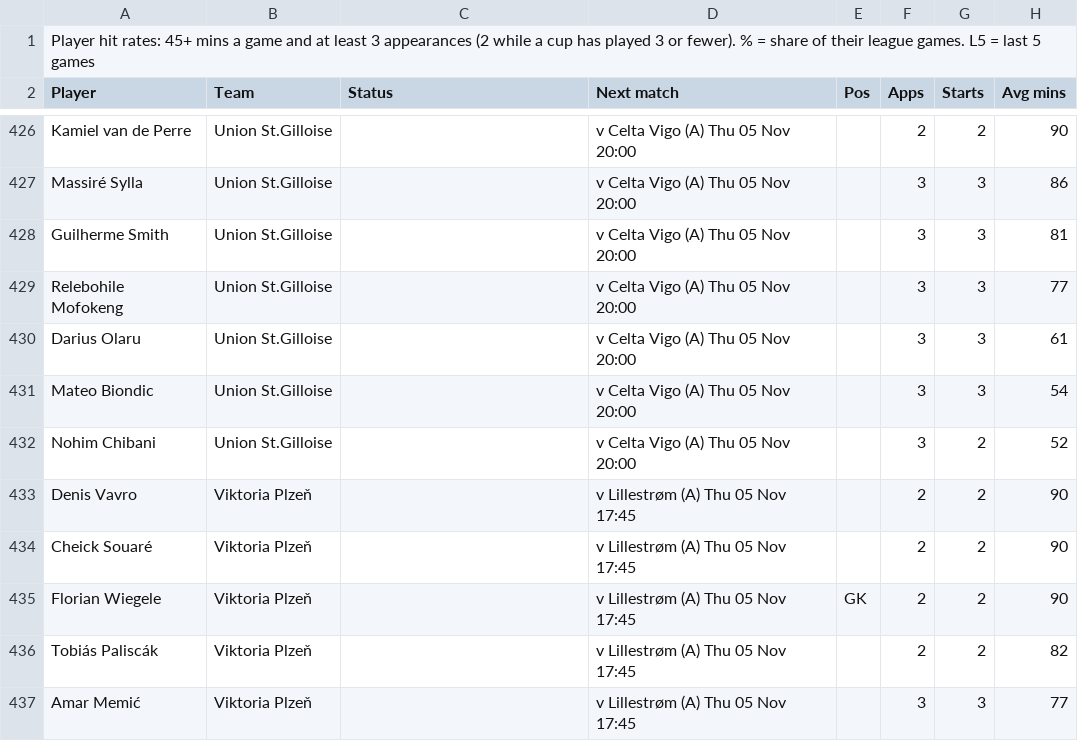
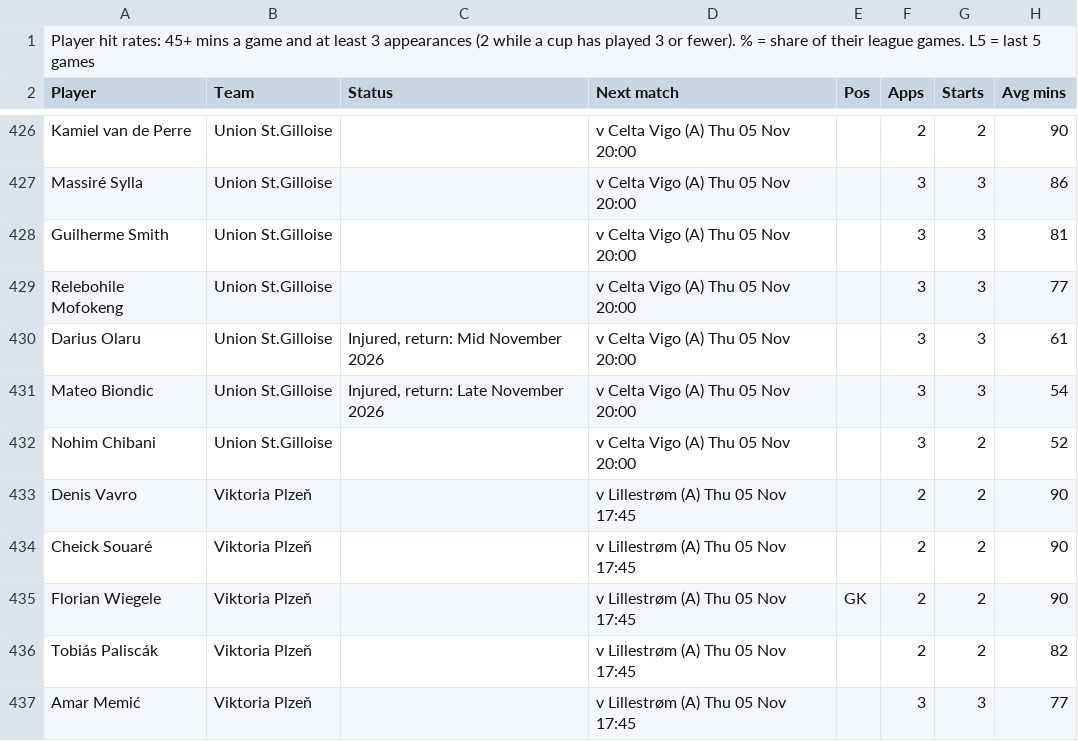
Before and after one commit to 7wilite7/Football-Stats, a CSV file: out/UEL_players.csv, drawn as a sheet; only a part is shown, gaps mark what is left out; the diff names each change by its address in the sheet, - before the commit and + after, or states it on an @@ line.

```diff
--- a/out/UEL_players.csv
+++ b/out/UEL_players.csv
-C430 (Status): (empty)
+C430 (Status): Injured, return: Mid November 2026
-C431 (Status): (empty)
+C431 (Status): Injured, return: Late November 2026
```
Also changed, not shown: out/BUNDESLIGA_teams.csv, out/CHAMPIONSHIP_teams.csv, 18 other files.
